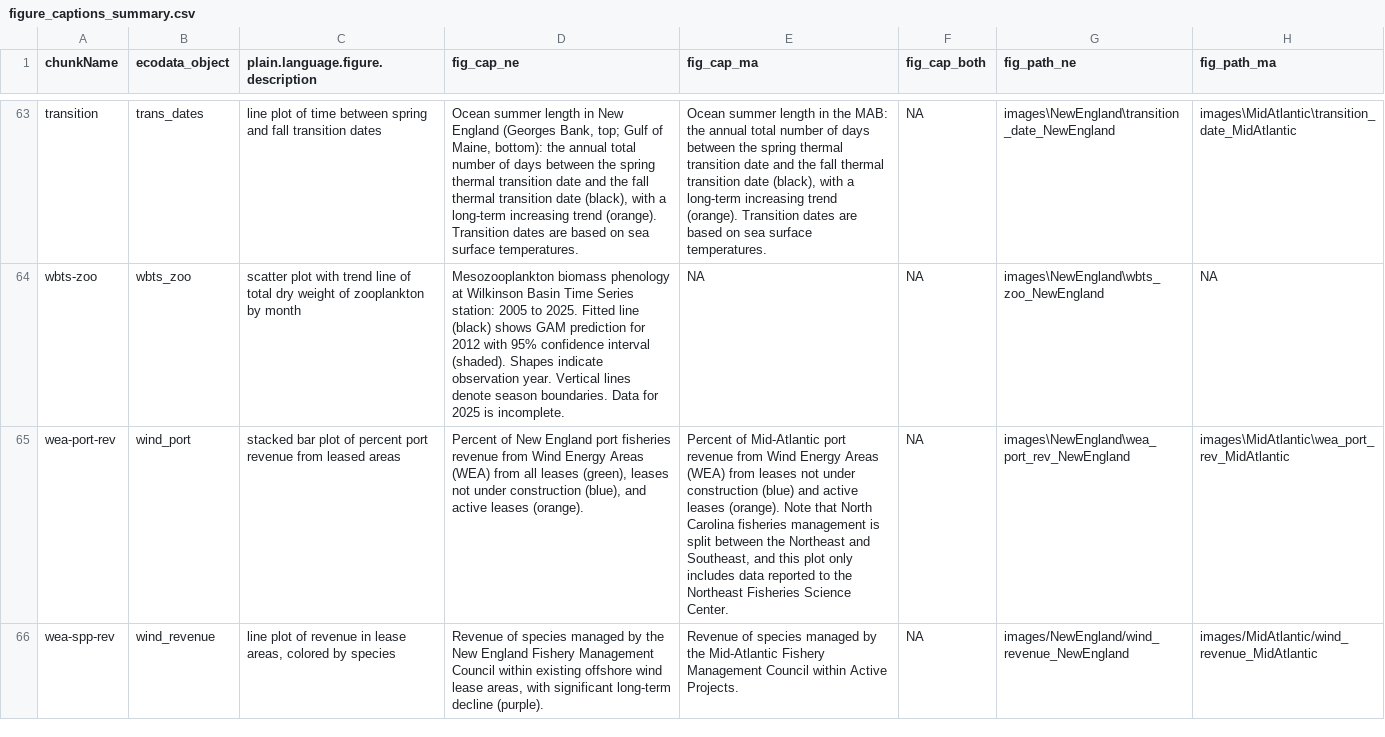
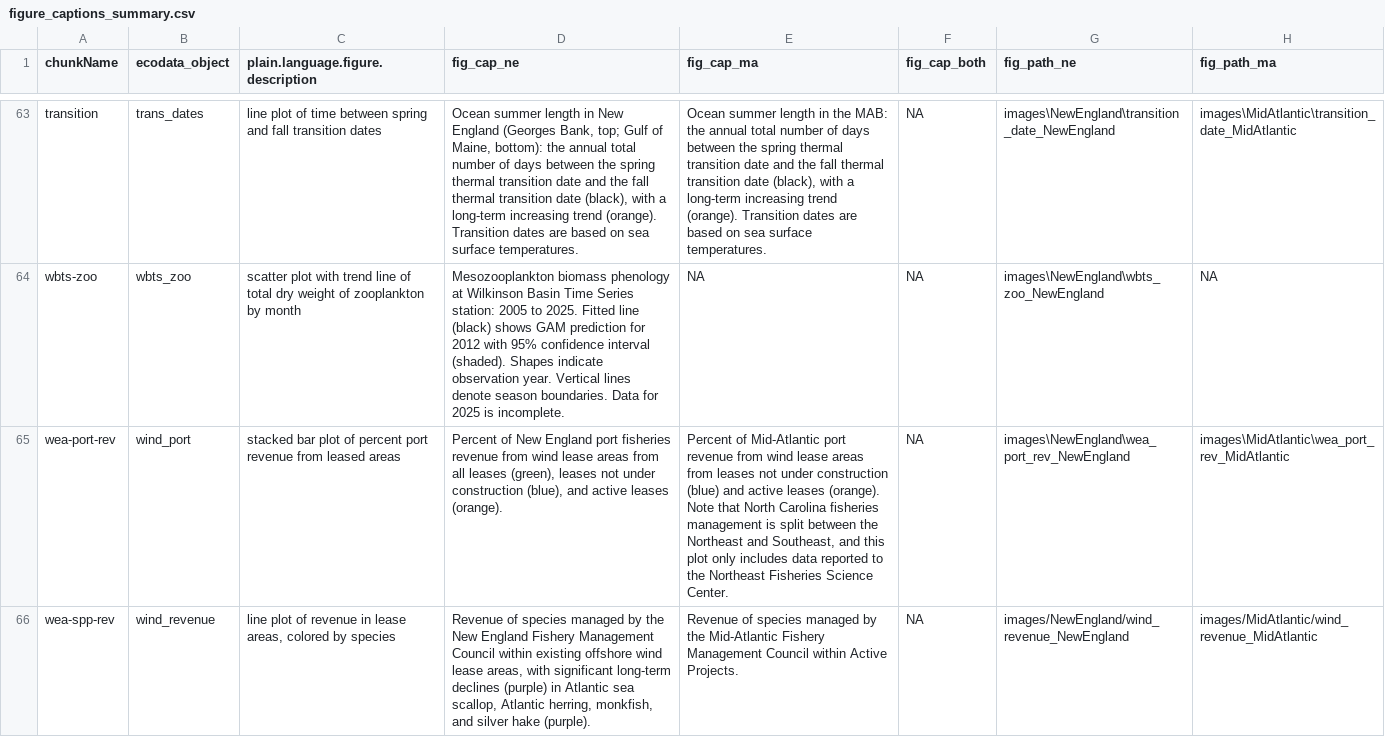
Before and after one commit to NEFSC/READ-EDAB-SOE_reports, a CSV file: utils/figure_captions_summary.csv, drawn as a sheet; only a part is shown, gaps mark what is left out; the diff covers the shown part only; the diff names each change by its address in the sheet, - before the commit and + after, or states it on an @@ line.

Commit message:
wind rev NE plot and caption fixes

```diff
--- a/utils/figure_captions_summary.csv
+++ b/utils/figure_captions_summary.csv
-D65 (fig_cap_ne): …revenue from Wind Energy Areas (WEA) from all…
+D65 (fig_cap_ne): …revenue from wind lease areas from all…
-E65 (fig_cap_ma): …revenue from Wind Energy Areas (WEA) from leases…
+E65 (fig_cap_ma): …revenue from wind lease areas from leases…
-D66 (fig_cap_ne): …significant long-term decline (purple).
+D66 (fig_cap_ne): …significant long-term declines (purple) in Atlantic sea scallop, Atlantic herring, monkfish, and silver hake (purple).
```
Also changed, not shown: 4 edited cells elsewhere in this file, 2 other files.
